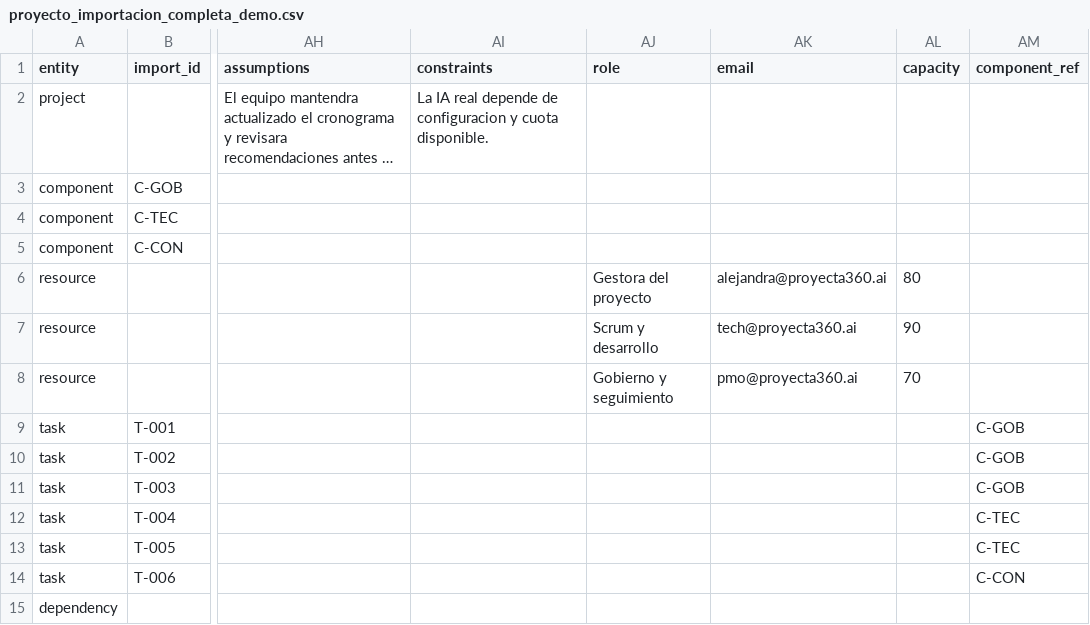
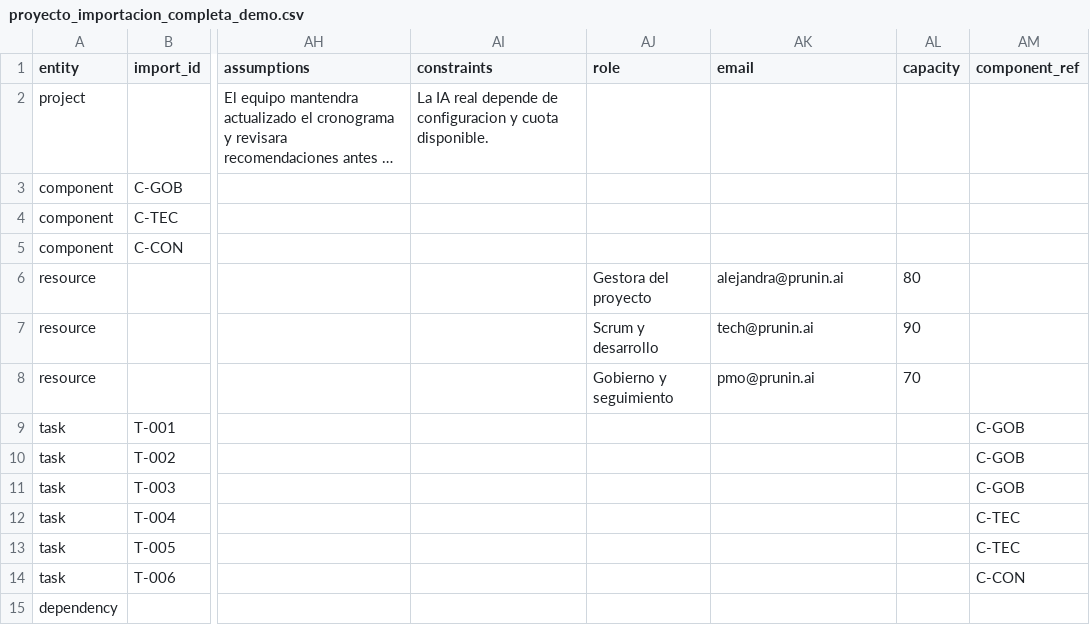
Before and after one commit to heiandavi-boop/proyecta360, a CSV file: proyecto_importacion_completa_demo.csv, drawn as a sheet; only a part is shown, gaps mark what is left out; long unchanged cells end in …; the diff names each change by its address in the sheet, - before the commit and + after, or states it on an @@ line.

```diff
--- a/proyecto_importacion_completa_demo.csv
+++ b/proyecto_importacion_completa_demo.csv
-AK6 (email): alejandra@proyecta360.ai
+AK6 (email): alejandra@prunin.ai
-AK7 (email): tech@proyecta360.ai
+AK7 (email): tech@prunin.ai
-AK8 (email): pmo@proyecta360.ai
+AK8 (email): pmo@prunin.ai
```
Also changed, not shown: proyecto_contextual_ia_demo.csv, 42 other files.
